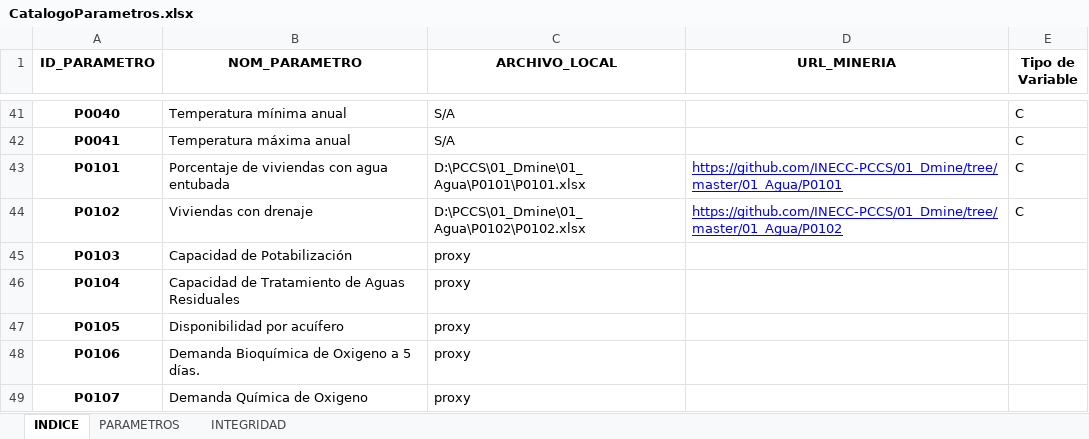
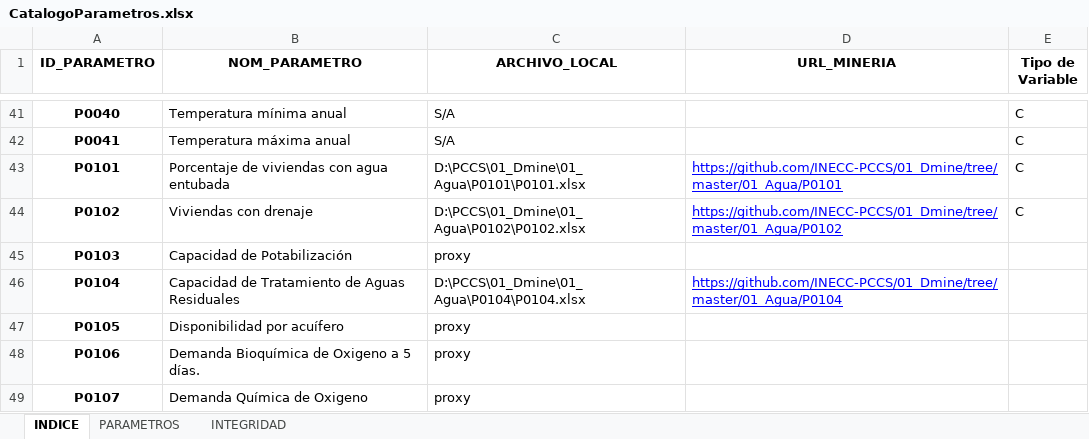
Before and after one commit to INECC-PCCS/01_Dmine, an Excel workbook: 00_Generales/CatalogoParametros.xlsx, sheet INDICE, drawn as a sheet; only a part is shown, gaps mark what is left out; values as stored, in another font and other column widths than the file's, no borders; the diff names each change by its address in the sheet, - before the commit and + after, or states it on an @@ line.

```diff
--- a/00_Generales/CatalogoParametros.xlsx (sheet INDICE)
+++ b/00_Generales/CatalogoParametros.xlsx (sheet INDICE)
-C46 (ARCHIVO_LOCAL): proxy
+C46 (ARCHIVO_LOCAL): D:\PCCS\01_Dmine\01_Agua\P0104\P0104.xlsx
-D46 (URL_MINERIA): (empty)
+D46 (URL_MINERIA): https://github.com/INECC-PCCS/01_Dmine/tree/master/01_Agua/P0104
```
Also changed, not shown: sheet INTEGRIDAD, sheet PARAMETROS, Datasets/CNGMD/P1009.xlsx, 13 other files.
